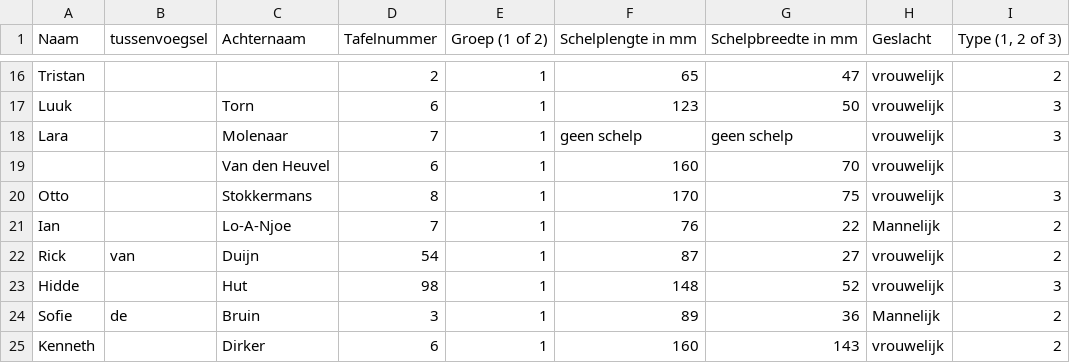
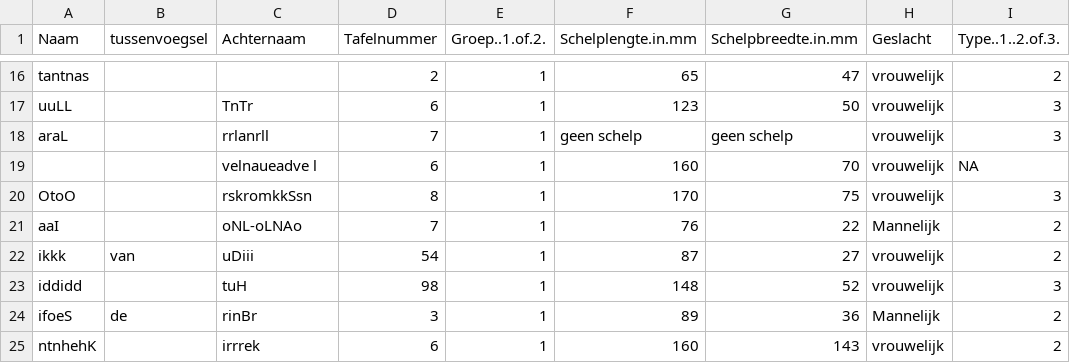
Before and after one commit to FransRodenburg/Biostatistics-Portfolio-I, a CSV file: docs/data/Sepia.csv, drawn as a sheet; only a part is shown, gaps mark what is left out; the diff covers the shown part only; the diff names each change by its address in the sheet, - before the commit and + after, or states it on an @@ line.

```diff
--- a/docs/data/Sepia.csv
+++ b/docs/data/Sepia.csv
-E1: Groep (1 of 2)
+E1: Groep..1.of.2.
-F1: Schelplengte in mm
+F1: Schelplengte.in.mm
-G1: Schelpbreedte in mm
+G1: Schelpbreedte.in.mm
-I1: Type (1, 2 of 3)
+I1: Type..1..2.of.3.
-A16 (Naam): Tristan
+A16 (Naam): tantnas
-A17 (Naam): Luuk
+A17 (Naam): uuLL
-C17 (Achternaam): Torn
+C17 (Achternaam): TnTr
-A18 (Naam): Lara
+A18 (Naam): araL
-C18 (Achternaam): Molenaar
+C18 (Achternaam): rrlanrll
-C19 (Achternaam): Van den Heuvel
+C19 (Achternaam): velnaueadve l
-I19 (Type..1..2.of.3.): (empty)
+I19 (Type..1..2.of.3.): NA
-A20 (Naam): Otto
+A20 (Naam): OtoO
-C20 (Achternaam): Stokkermans
+C20 (Achternaam): rskromkkSsn
-A21 (Naam): Ian
+A21 (Naam): aaI
-C21 (Achternaam): Lo-A-Njoe
+C21 (Achternaam): oNL-oLNAo
-A22 (Naam): Rick
+A22 (Naam): ikkk
-C22 (Achternaam): Duijn
+C22 (Achternaam): uDiii
-A23 (Naam): Hidde
+A23 (Naam): iddidd
-C23 (Achternaam): Hut
+C23 (Achternaam): tuH
-A24 (Naam): Sofie
+A24 (Naam): ifoeS
-C24 (Achternaam): Bruin
+C24 (Achternaam): rinBr
-A25 (Naam): Kenneth
+A25 (Naam): ntnhehK
-C25 (Achternaam): Dirker
+C25 (Achternaam): irrrek
```
Also changed, not shown: 32 edited cells elsewhere in this file, 2 other files.
